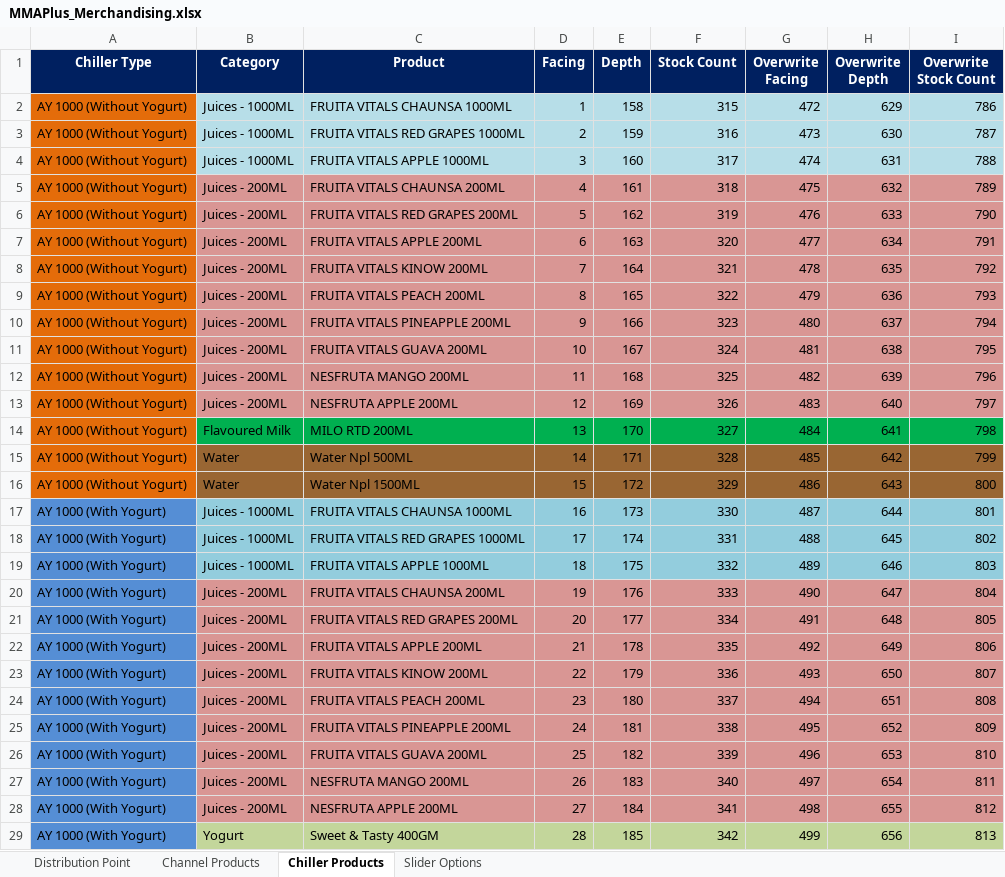
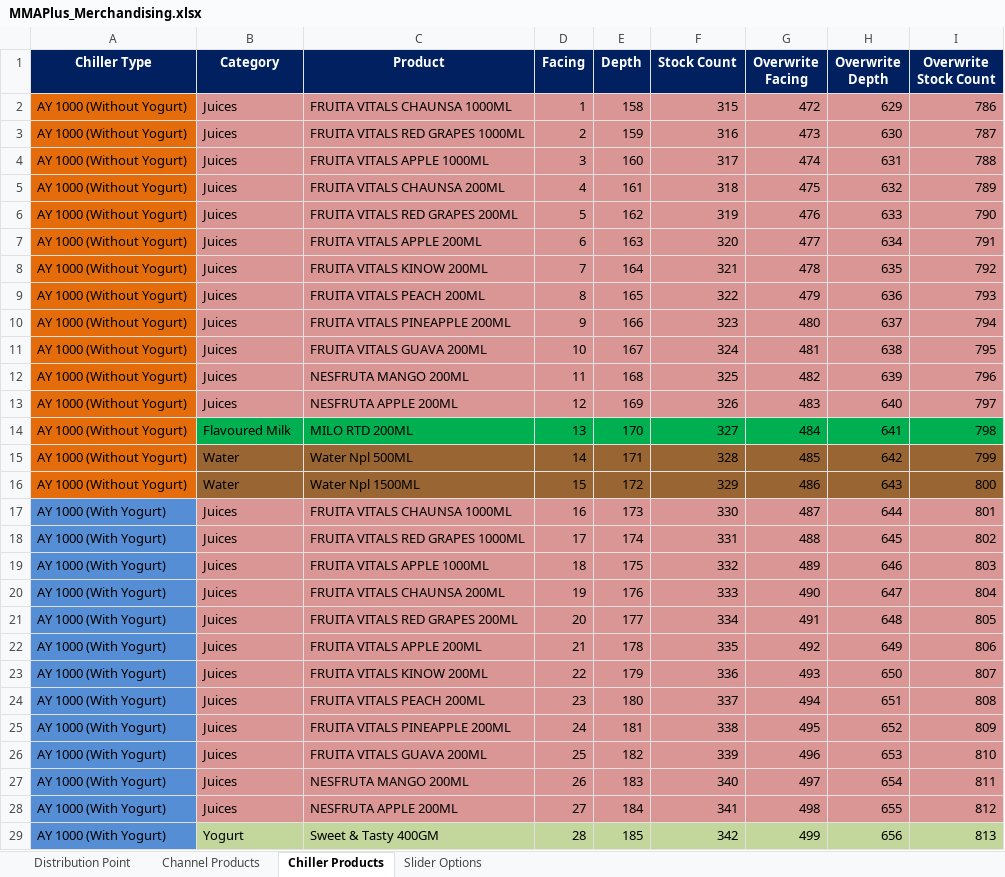
Before and after one commit to fahadshah868/MMAPlus, an Excel workbook: MMAPlus_Merchandising/MMAPlus_Merchandising.xlsx, sheet Chiller Products, drawn as a sheet; only a part is shown; values as stored, in another font and other column widths than the file's, no borders; the diff covers the shown part only; the diff names each change by its address in the sheet, - before the commit and + after, or states it on an @@ line.

Commit message:
modified excel file products

```diff
--- a/MMAPlus_Merchandising/MMAPlus_Merchandising.xlsx (sheet Chiller Products)
+++ b/MMAPlus_Merchandising/MMAPlus_Merchandising.xlsx (sheet Chiller Products)
-B2:B4 (Category): Juices - 1000ML
+B2:B4 (Category): Juices
-B2:I4 fill: #B7DEE8
+B2:I4 fill: #D99694
-B5:B13 (Category): Juices - 200ML
+B5:B13 (Category): Juices
-B17:B19 (Category): Juices - 1000ML
+B17:B19 (Category): Juices
-B17:I19 fill: #93CDDD
+B17:I19 fill: #D99694
-B20:B28 (Category): Juices - 200ML
+B20:B28 (Category): Juices
```
Also changed, not shown: 92 edited cells and cell formats elsewhere in this sheet, sheet Channel Products, sheet Slider Options, 1 other file.
